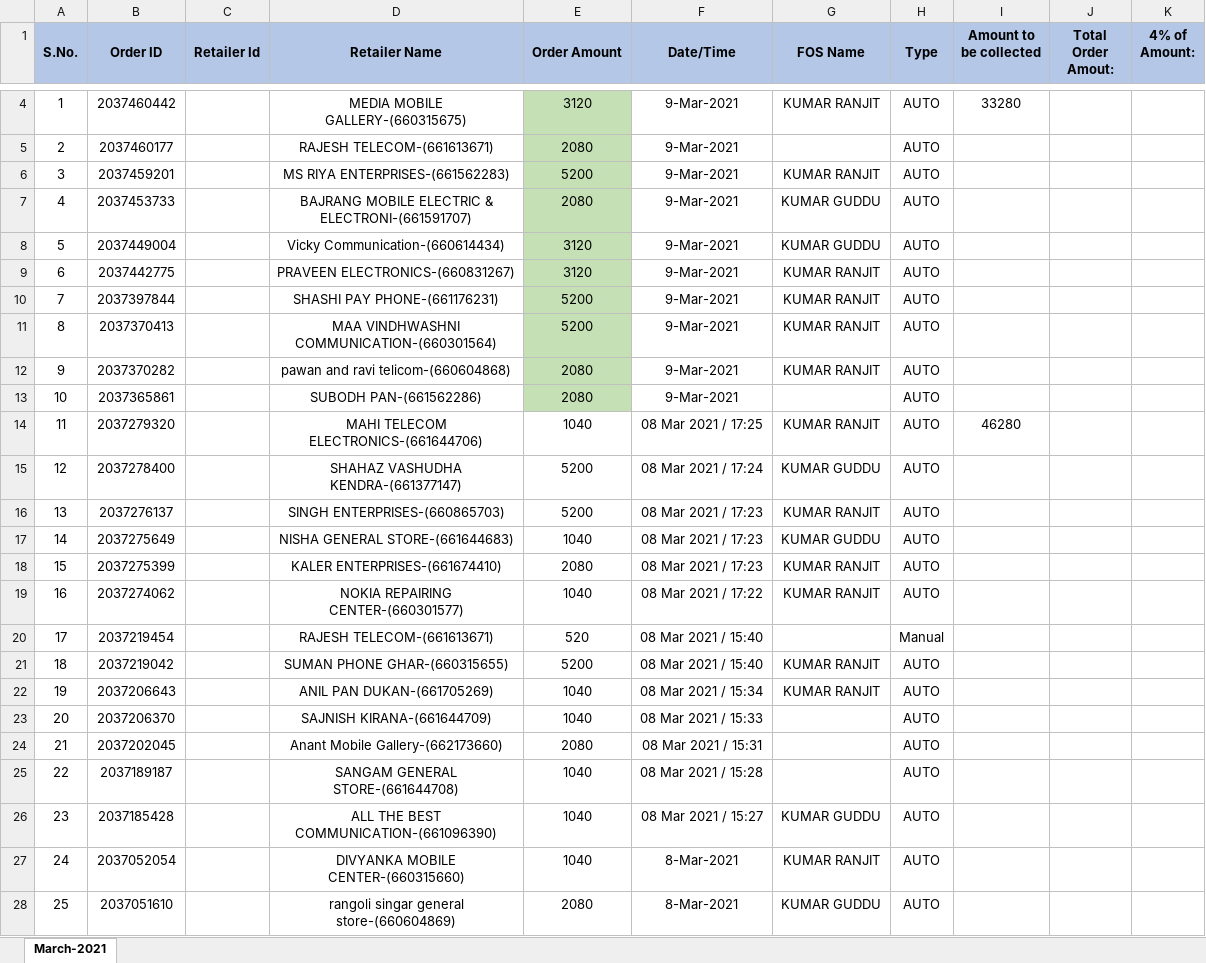
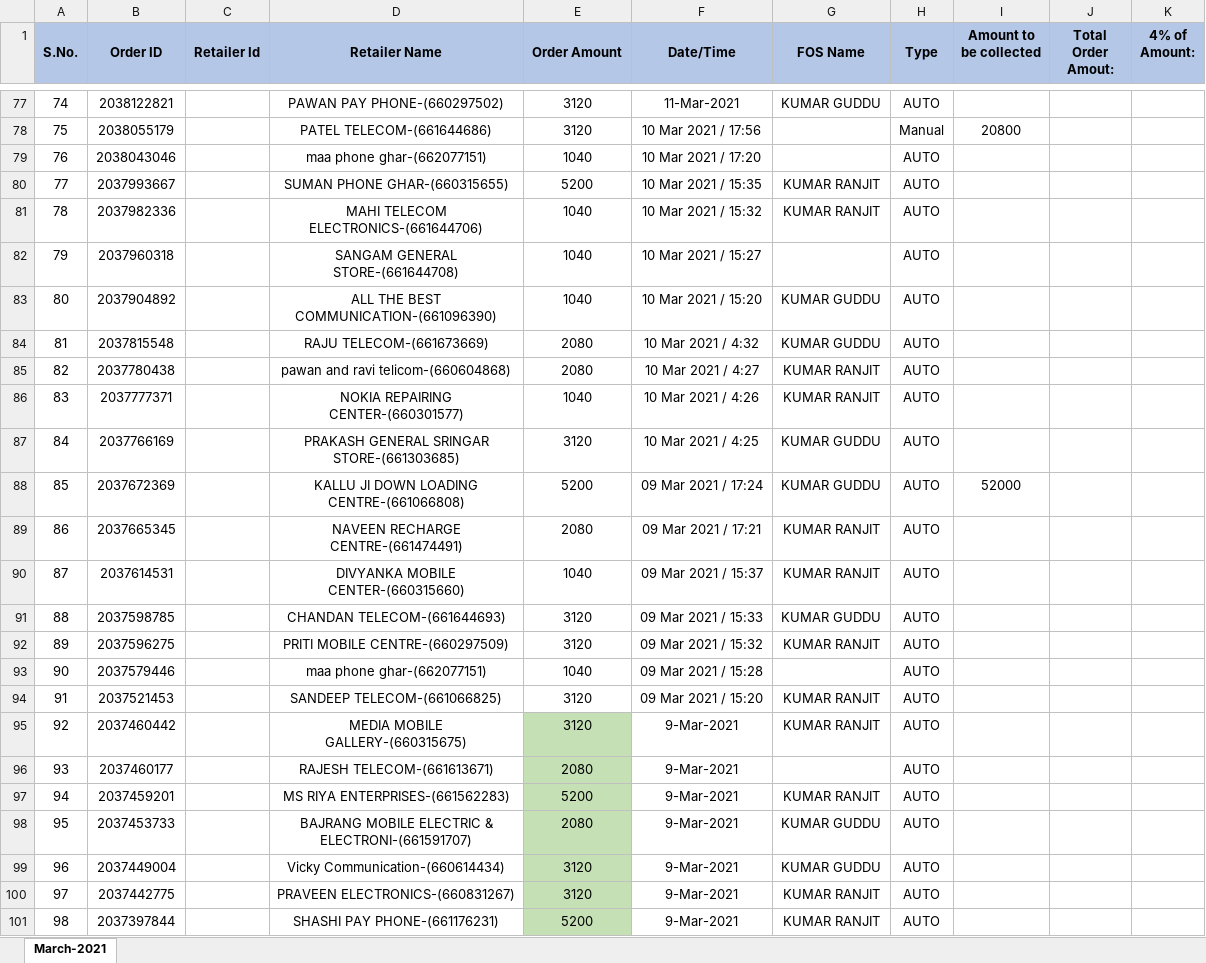
Before and after one commit to PalakEnterprises/DailyReport, an Excel workbook: Recharge/March-2021-Orders.xlsx, sheet March-2021, drawn as a sheet; only a part is shown, gaps mark what is left out; the shorter side is filled out with more unchanged rows; values as stored, in another font and other column widths than the file's, no borders; charts and pictures not drawn; addresses are those after the commit; the diff covers the shown part only; the diff names each change by its address in the sheet, - before the commit and + after, or states it on an @@ line.

Commit message:
data till 14 Mar 8AM

```diff
--- a/Recharge/March-2021-Orders.xlsx (sheet March-2021)
+++ b/Recharge/March-2021-Orders.xlsx (sheet March-2021)
+row 77: 74 | 2038122821 |  | PAWAN PAY PHONE-(660297502) | 3120 | 11-Mar-2021 | KUMAR GUDDU | AUTO
+row 78: 75 | 2038055179 |  | PATEL TELECOM-(661644686) | 3120 | 10 Mar 2021 / 17:56 |  | Manual | 20800
+row 79: 76 | 2038043046 |  | maa phone ghar-(662077151) | 1040 | 10 Mar 2021 / 17:20 |  | AUTO
+row 80: 77 | 2037993667 |  | SUMAN PHONE GHAR-(660315655) | 5200 | 10 Mar 2021 / 15:35 | KUMAR RANJIT | AUTO
+row 81: 78 | 2037982336 |  | MAHI TELECOM ELECTRONICS-(661644706) | 1040 | 10 Mar 2021 / 15:32 | KUMAR RANJIT | AUTO
+row 82: 79 | 2037960318 |  | SANGAM GENERAL STORE-(661644708) | 1040 | 10 Mar 2021 / 15:27 |  | AUTO
+row 83: 80 | 2037904892 |  | ALL THE BEST COMMUNICATION-(661096390) | 1040 | 10 Mar 2021 / 15:20 | KUMAR GUDDU | AUTO
+row 84: 81 | 2037815548 |  | RAJU TELECOM-(661673669) | 2080 | 10 Mar 2021 / 4:32 | KUMAR GUDDU | AUTO
+row 85: 82 | 2037780438 |  | pawan and ravi telicom-(660604868) | 2080 | 10 Mar 2021 / 4:27 | KUMAR RANJIT | AUTO
+row 86: 83 | 2037777371 |  | NOKIA REPAIRING CENTER-(660301577) | 1040 | 10 Mar 2021 / 4:26 | KUMAR RANJIT | AUTO
+row 87: 84 | 2037766169 |  | PRAKASH GENERAL SRINGAR STORE-(661303685) | 3120 | 10 Mar 2021 / 4:25 | KUMAR GUDDU | AUTO
+row 88: 85 | 2037672369 |  | KALLU JI DOWN LOADING CENTRE-(661066808) | 5200 | 09 Mar 2021 / 17:24 | KUMAR GUDDU | AUTO | 52000
+row 89: 86 | 2037665345 |  | NAVEEN RECHARGE CENTRE-(661474491) | 2080 | 09 Mar 2021 / 17:21 | KUMAR RANJIT | AUTO
+row 90: 87 | 2037614531 |  | DIVYANKA MOBILE CENTER-(660315660) | 1040 | 09 Mar 2021 / 15:37 | KUMAR RANJIT | AUTO
+row 91: 88 | 2037598785 |  | CHANDAN TELECOM-(661644693) | 3120 | 09 Mar 2021 / 15:33 | KUMAR GUDDU | AUTO
+row 92: 89 | 2037596275 |  | PRITI MOBILE CENTRE-(660297509) | 3120 | 09 Mar 2021 / 15:32 | KUMAR RANJIT | AUTO
+row 93: 90 | 2037579446 |  | maa phone ghar-(662077151) | 1040 | 09 Mar 2021 / 15:28 |  | AUTO
+row 94: 91 | 2037521453 |  | SANDEEP TELECOM-(661066825) | 3120 | 09 Mar 2021 / 15:20 | KUMAR RANJIT | AUTO
@@ column A (S.No.) renumbered from row 95 down @@
-I95 (Amount to be collected): 33280
+I95 (Amount to be collected): (empty)
```
Also changed, not shown: 75 added rows and 2 removed rows elsewhere in this sheet, formulas that keep their value, charts or pictures, Inventory Order Book.xlsx, JioMobile/March2021Mobile.xlsx, 3 other files.
